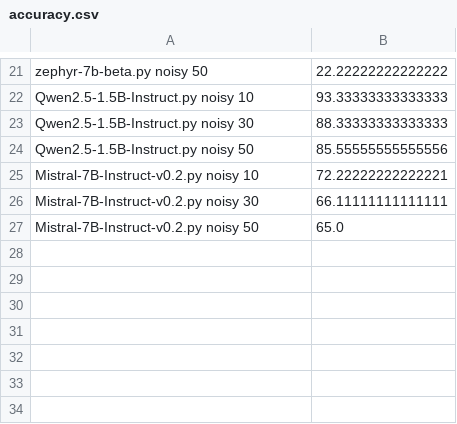
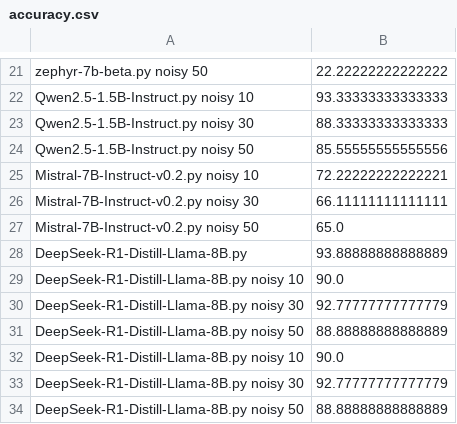
Before and after one commit to caisa-lab/ArithmAttack, a CSV file: data/multiArith/accuracy.csv, drawn as a sheet; only a part is shown, gaps mark what is left out.

```diff
--- a/data/multiArith/accuracy.csv
+++ b/data/multiArith/accuracy.csv
@@ -27 +27,8 @@ Mistral-7B-Instruct-v0.2.py noisy 30,66.11111111111111
 Mistral-7B-Instruct-v0.2.py noisy 50,65.0
+DeepSeek-R1-Distill-Llama-8B.py,93.88888888888889
+DeepSeek-R1-Distill-Llama-8B.py noisy 10,90.0
+DeepSeek-R1-Distill-Llama-8B.py noisy 30,92.77777777777779
+DeepSeek-R1-Distill-Llama-8B.py noisy 50,88.88888888888889
+DeepSeek-R1-Distill-Llama-8B.py noisy 10,90.0
+DeepSeek-R1-Distill-Llama-8B.py noisy 30,92.77777777777779
+DeepSeek-R1-Distill-Llama-8B.py noisy 50,88.88888888888889
```
Also changed, not shown: data/gsm/accuracy.csv, data/gsm/asr_similarity.csv, 3 other files.
